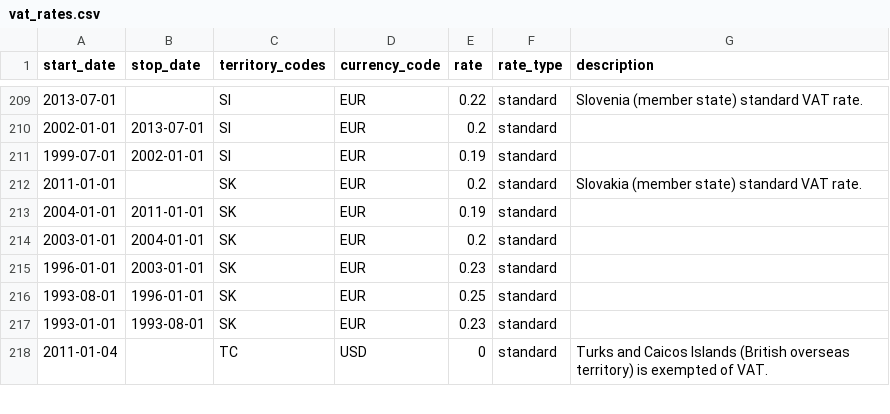
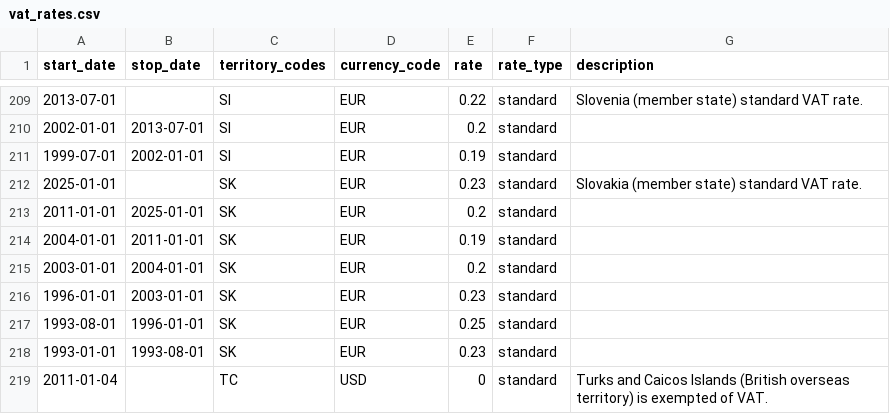
Before and after one commit to kdeldycke/vat-rates, a CSV file: vat_rates.csv, drawn as a sheet; only a part is shown, gaps mark what is left out; addresses are those after the commit; the diff names each change by its address in the sheet, - before the commit and + after, or states it on an @@ line.

Commit message:
chg: vat rate change for slovakia starting 2025-01-01

```diff
--- a/vat_rates.csv
+++ b/vat_rates.csv
+row 212: 2025-01-01 |  | SK | EUR | 0.23 | standard | Slovakia (member state) standard VAT rate.
-B213 (stop_date): (empty)
+B213 (stop_date): 2025-01-01
-G213 (description): Slovakia (member state) standard VAT rate.
+G213 (description): (empty)
```
